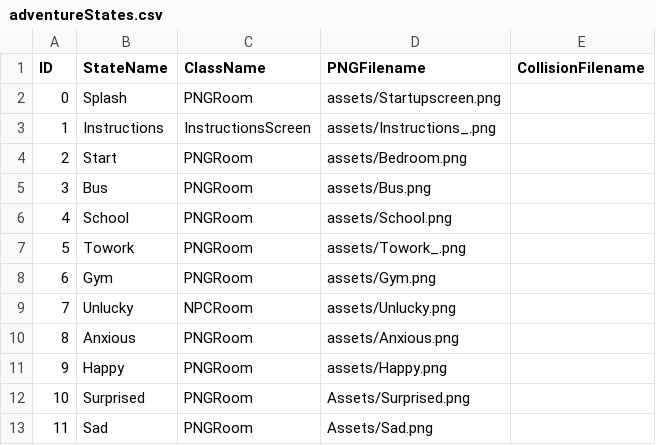
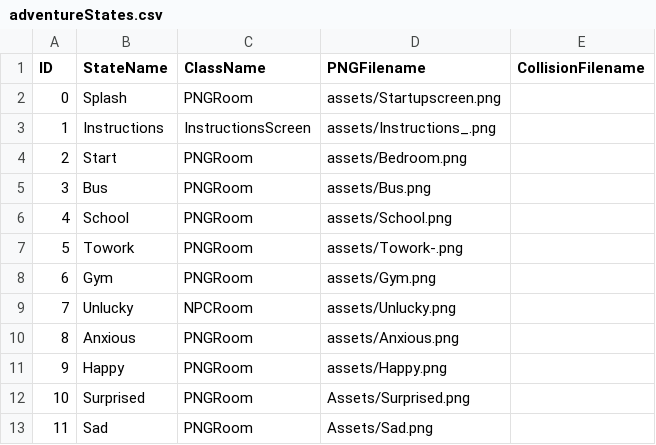
Before and after one commit to Vorple-Sky/Project2, a CSV file: data/adventureStates.csv, drawn as a sheet.

```diff
--- a/data/adventureStates.csv
+++ b/data/adventureStates.csv
@@ -6,3 +6,3 @@ ID,StateName,ClassName,PNGFilename,CollisionFilename
 4,School,PNGRoom,assets/School.png,
-5,Towork,PNGRoom,assets/Towork_.png,
+5,Towork,PNGRoom,assets/Towork-.png,
 6,Gym,PNGRoom,assets/Gym.png,
```
Also changed, not shown: 15 other files.
